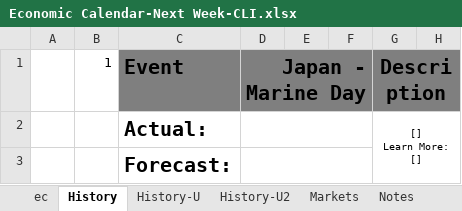
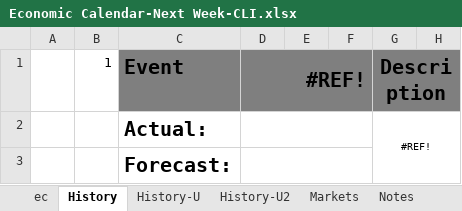
Before and after one commit to pawan-pro/qti-20241210, an Excel workbook: public/blogs/excel/Economic Calendar-Next Week-CLI.xlsx, sheet History, drawn as a sheet; only a part is shown; values as stored, in another font and other column widths than the file's, no borders; ↵ is a line break in a cell; the diff covers the shown part only; the diff names each change by its address in the sheet, - before the commit and + after, or states it on an @@ line.

```diff
--- a/public/blogs/excel/Economic Calendar-Next Week-CLI.xlsx (sheet History)
+++ b/public/blogs/excel/Economic Calendar-Next Week-CLI.xlsx (sheet History)
-D1: Japan - Marine Day
+D1: #REF!
-G2: [] ↵ Learn More: []
+G2: #REF!
```
Also changed, not shown: 2 added rows, 2 removed rows and 61 edited cells elsewhere in this sheet, sheet ec, sheet History-U, hidden cells, 7 other files.
